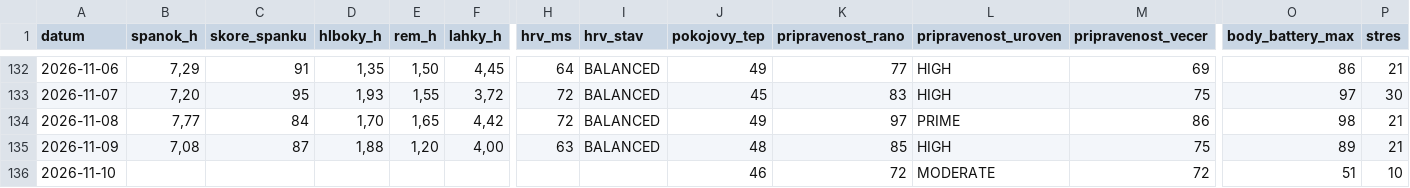
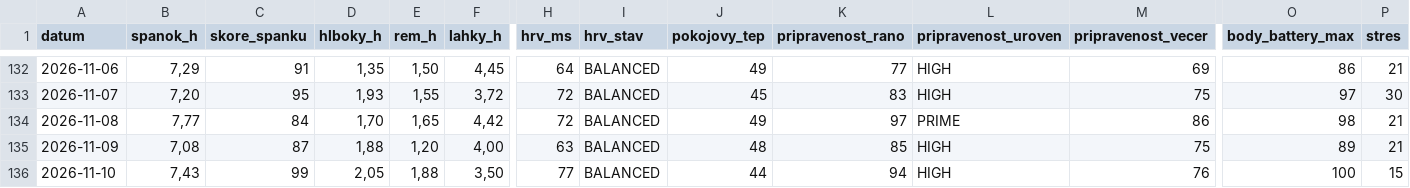
Before and after one commit to panacekm08/relaxrun, a CSV file: wellness.csv, drawn as a sheet; only a part is shown, gaps mark what is left out; the diff covers the shown part only; the diff names each change by its address in the sheet, - before the commit and + after, or states it on an @@ line.

```diff
--- a/wellness.csv
+++ b/wellness.csv
-B136 (spanok_h): (empty)
+B136 (spanok_h): 7,43
-C136 (skore_spanku): (empty)
+C136 (skore_spanku): 99
-D136 (hlboky_h): (empty)
+D136 (hlboky_h): 2,05
-E136 (rem_h): (empty)
+E136 (rem_h): 1,88
-F136 (lahky_h): (empty)
+F136 (lahky_h): 3,50
-H136 (hrv_ms): (empty)
+H136 (hrv_ms): 77
-I136 (hrv_stav): (empty)
+I136 (hrv_stav): BALANCED
-J136 (pokojovy_tep): 46
+J136 (pokojovy_tep): 44
-K136 (pripravenost_rano): 72
+K136 (pripravenost_rano): 94
-L136 (pripravenost_uroven): MODERATE
+L136 (pripravenost_uroven): HIGH
-M136 (pripravenost_vecer): 72
+M136 (pripravenost_vecer): 76
-O136 (body_battery_max): 51
+O136 (body_battery_max): 100
-P136 (stres): 10
+P136 (stres): 15
```
Also changed, not shown: 1 edited cell elsewhere in this file, activities.csv, 4 other files.
